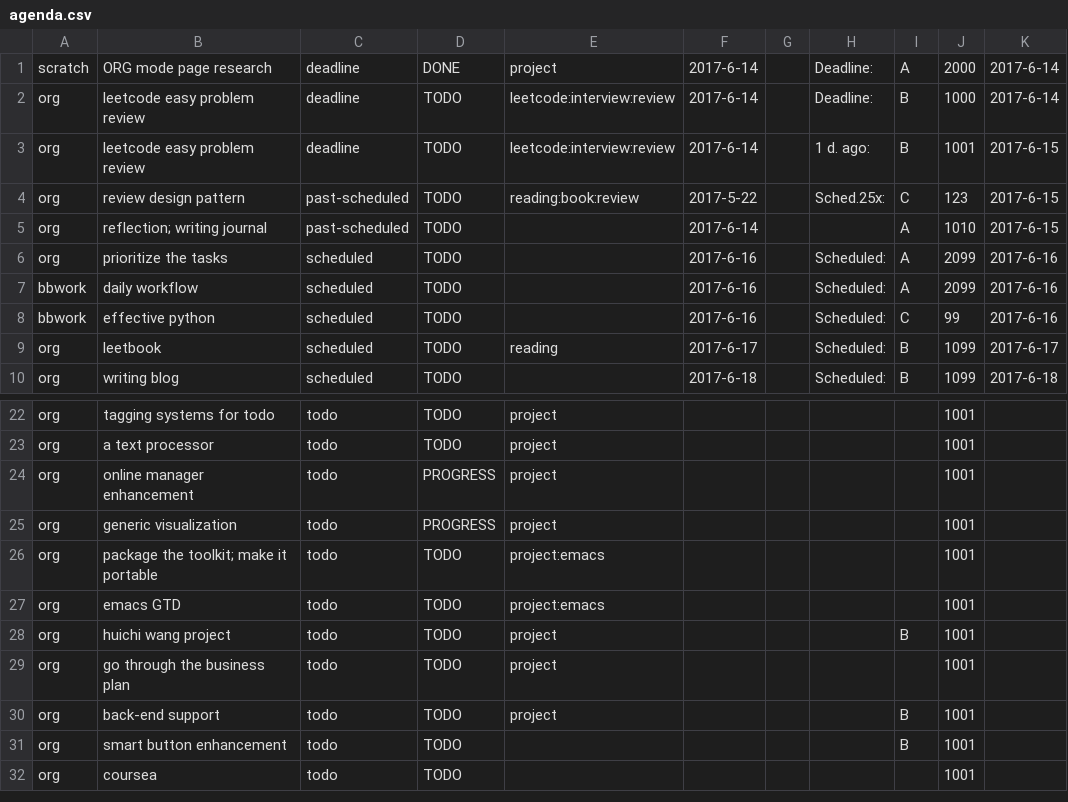
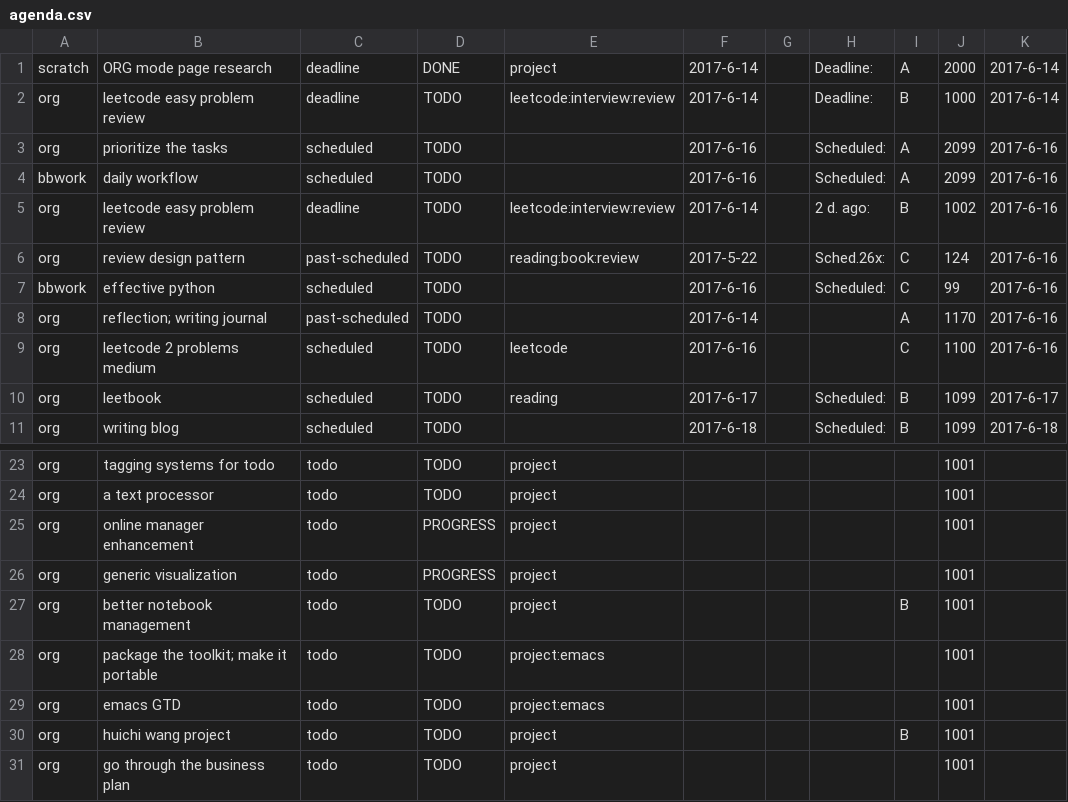
Before and after one commit to ggppwx/note, a CSV file: csv/agenda.csv, drawn as a sheet; only a part is shown, gaps mark what is left out; the shorter side is filled out with more unchanged rows.

Commit message:
force push file csv/*

```diff
--- a/csv/agenda.csv
+++ b/csv/agenda.csv
@@ -2,8 +2,9 @@ scratch,ORG mode page research,deadline,DONE,project,2017-6-14,,Deadline:,A,2000
 org,leetcode easy problem review,deadline,TODO,leetcode:interview:review,2017-6-14,,Deadline:,B,1000,2017-6-14
-org,leetcode easy problem review,deadline,TODO,leetcode:interview:review,2017-6-14,,1 d. ago:,B,1001,2017-6-15
-org,review design pattern,past-scheduled,TODO,reading:book:review,2017-5-22,,Sched.25x:,C,123,2017-6-15
-org,reflection; writing journal,past-scheduled,TODO,,2017-6-14,,,A,1010,2017-6-15
 org,prioritize the tasks,scheduled,TODO,,2017-6-16,,Scheduled:,A,2099,2017-6-16
 bbwork,daily workflow,scheduled,TODO,,2017-6-16,,Scheduled:,A,2099,2017-6-16
+org,leetcode easy problem review,deadline,TODO,leetcode:interview:review,2017-6-14,,2 d. ago:,B,1002,2017-6-16
+org,review design pattern,past-scheduled,TODO,reading:book:review,2017-5-22,,Sched.26x:,C,124,2017-6-16
 bbwork,effective python,scheduled,TODO,,2017-6-16,,Scheduled:,C,99,2017-6-16
+org,reflection; writing journal,past-scheduled,TODO,,2017-6-14,,,A,1170,2017-6-16
+org,leetcode 2 problems medium,scheduled,TODO,leetcode,2017-6-16,,,C,1100,2017-6-16
 org,leetbook,scheduled,TODO,reading,2017-6-17,,Scheduled:,B,1099,2017-6-17
@@ -25,2 +26,3 @@ org,online manager enhancement,todo,PROGRESS,project,,,,,1001,
 org,generic visualization,todo,PROGRESS,project,,,,,1001,
+org,better notebook management,todo,TODO,project,,,,B,1001,
 org,package the toolkit; make it portable,todo,TODO,project:emacs,,,,,1001,
```
